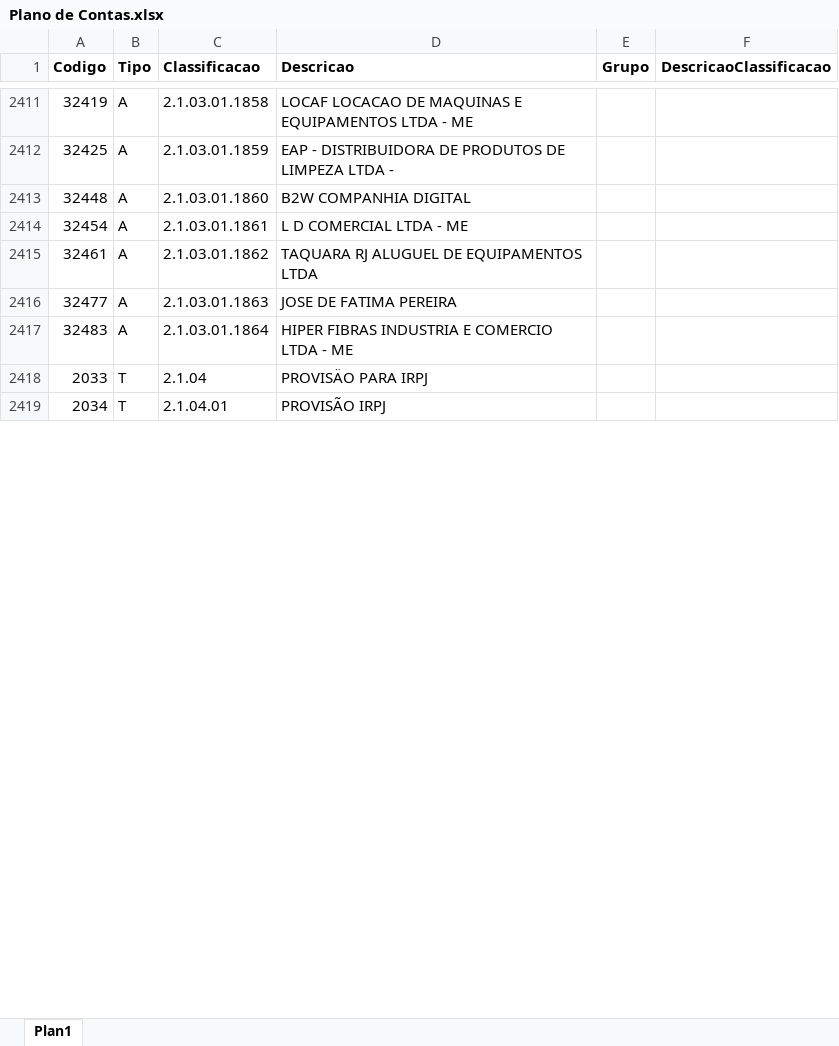
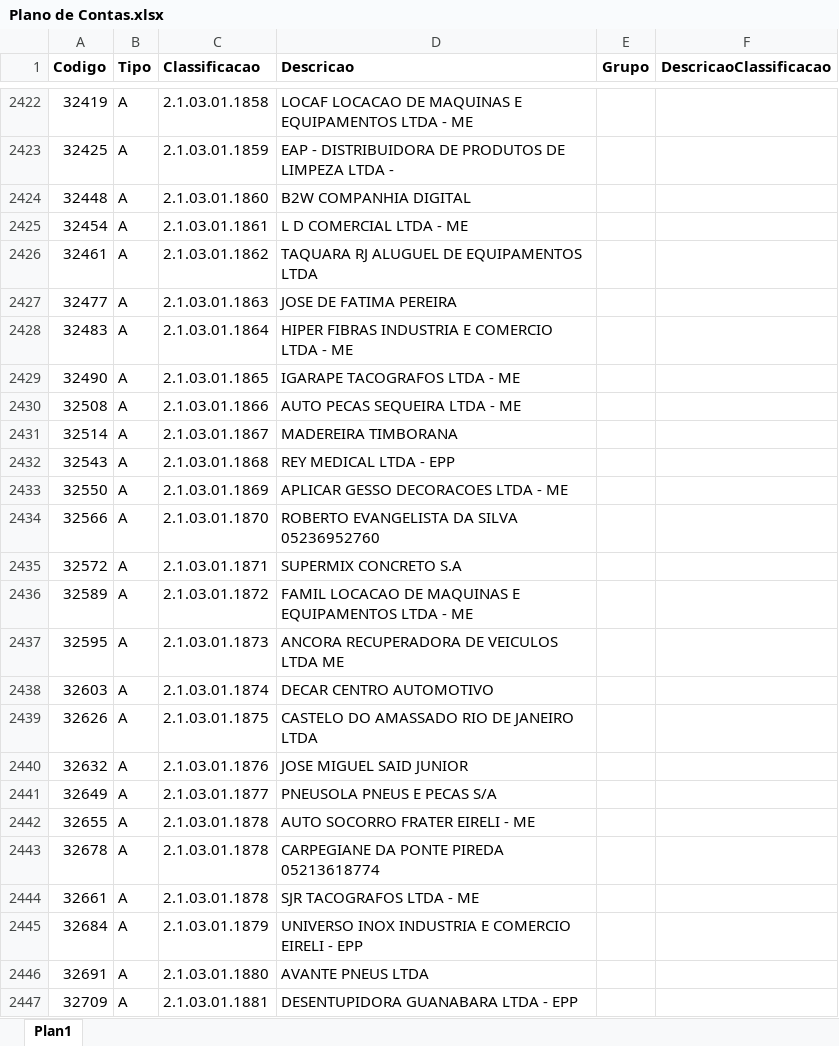
Before and after one commit to paulosolid/LocalixProject, an Excel workbook: Files Data Source/Plano de Contas.xlsx, sheet Plan1, drawn as a sheet; only a part is shown, gaps mark what is left out; values as stored, in another font and other column widths than the file's, no borders; removed rows and columns are numbered as before the commit, all else as after; the diff covers the shown part only; the diff names each change by its address in the sheet, - before the commit and + after, or states it on an @@ line.

```diff
--- a/Files Data Source/Plano de Contas.xlsx (sheet Plan1)
+++ b/Files Data Source/Plano de Contas.xlsx (sheet Plan1)
@@ row 2418 hidden: 2033 | T | 2.1.04 | PROVISÄO PARA IRPJ @@
@@ row 2419 hidden: 2034 | T | 2.1.04.01 | PROVISÃO IRPJ @@
+row 2429: 32490 | A | 2.1.03.01.1865 | IGARAPE TACOGRAFOS LTDA - ME
+row 2430: 32508 | A | 2.1.03.01.1866 | AUTO PECAS SEQUEIRA LTDA - ME
+row 2431: 32514 | A | 2.1.03.01.1867 | MADEREIRA TIMBORANA
+row 2432: 32543 | A | 2.1.03.01.1868 | REY MEDICAL LTDA - EPP
+row 2433: 32550 | A | 2.1.03.01.1869 | APLICAR GESSO DECORACOES LTDA - ME
+row 2434: 32566 | A | 2.1.03.01.1870 | ROBERTO EVANGELISTA DA SILVA 05236952760
+row 2435: 32572 | A | 2.1.03.01.1871 | SUPERMIX CONCRETO S.A
+row 2436: 32589 | A | 2.1.03.01.1872 | FAMIL LOCACAO DE MAQUINAS E EQUIPAMENTOS LTDA - ME
+row 2437: 32595 | A | 2.1.03.01.1873 | ANCORA RECUPERADORA DE VEICULOS LTDA ME
+row 2438: 32603 | A | 2.1.03.01.1874 | DECAR CENTRO AUTOMOTIVO
+row 2439: 32626 | A | 2.1.03.01.1875 | CASTELO DO AMASSADO RIO DE JANEIRO LTDA
+row 2440: 32632 | A | 2.1.03.01.1876 | JOSE MIGUEL SAID JUNIOR
+row 2441: 32649 | A | 2.1.03.01.1877 | PNEUSOLA PNEUS E PECAS S/A
+row 2442: 32655 | A | 2.1.03.01.1878 | AUTO SOCORRO FRATER EIRELI - ME
+row 2443: 32678 | A | 2.1.03.01.1878 | CARPEGIANE DA PONTE PIREDA 05213618774
+row 2444: 32661 | A | 2.1.03.01.1878 | SJR TACOGRAFOS LTDA - ME
+row 2445: 32684 | A | 2.1.03.01.1879 | UNIVERSO INOX INDUSTRIA E COMERCIO EIRELI - EPP
+row 2446: 32691 | A | 2.1.03.01.1880 | AVANTE PNEUS LTDA
+row 2447: 32709 | A | 2.1.03.01.1881 | DESENTUPIDORA GUANABARA LTDA - EPP
```
Also changed, not shown: 167 added rows, 11 removed rows, 6 moved rows, 152 hidden or unhidden rows, 84 edited cells and cell formats elsewhere in this sheet, formulas that keep their value, hidden cells, Files Data Source/FatoDRE_02.2015.xlsx, Files Data Source/FatoDRE_04.2016.xlsx, 32 other files.
